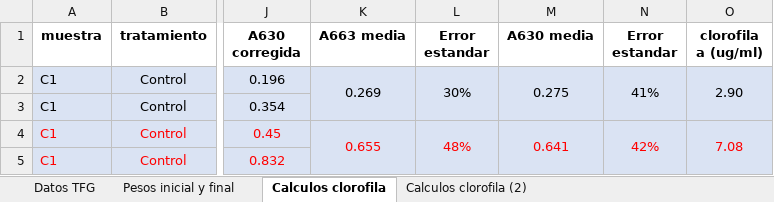
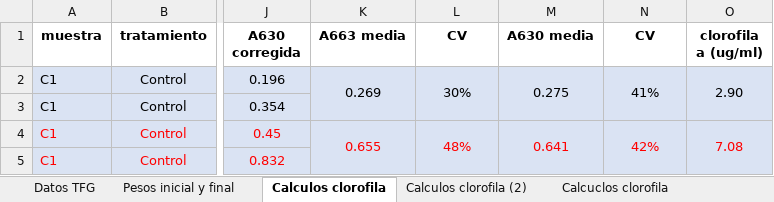
Before and after one commit to AlbertoColl/TFM-Anemonia-sulcata, an Excel workbook: datos/Datos TFM Alberto.xlsx, sheet Calculos clorofila, drawn as a sheet; only a part is shown, gaps mark what is left out; values as stored, in another font and other column widths than the file's, no borders; charts and pictures and conditional formats not drawn; the diff names each change by its address in the sheet, - before the commit and + after, or states it on an @@ line.

Commit message:
calculos catalasa

```diff
--- a/datos/Datos TFM Alberto.xlsx (sheet Calculos clorofila)
+++ b/datos/Datos TFM Alberto.xlsx (sheet Calculos clorofila)
+sheet tab: Calcuclos clorofila
-L1: Error estandar
+L1: CV
-N1: Error estandar
+N1: CV
```
Also changed, not shown: sheet Calculos clorofila (2), other sheet tabs, formulas that keep their value, charts or pictures, 6 other files.
